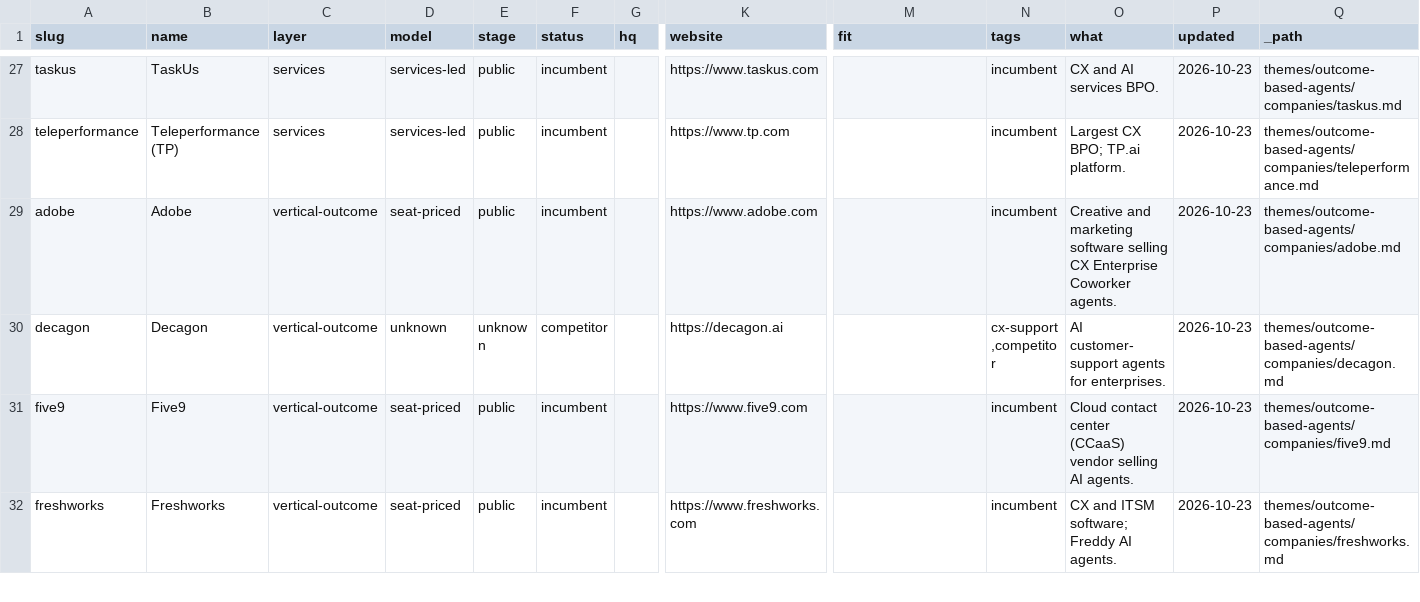
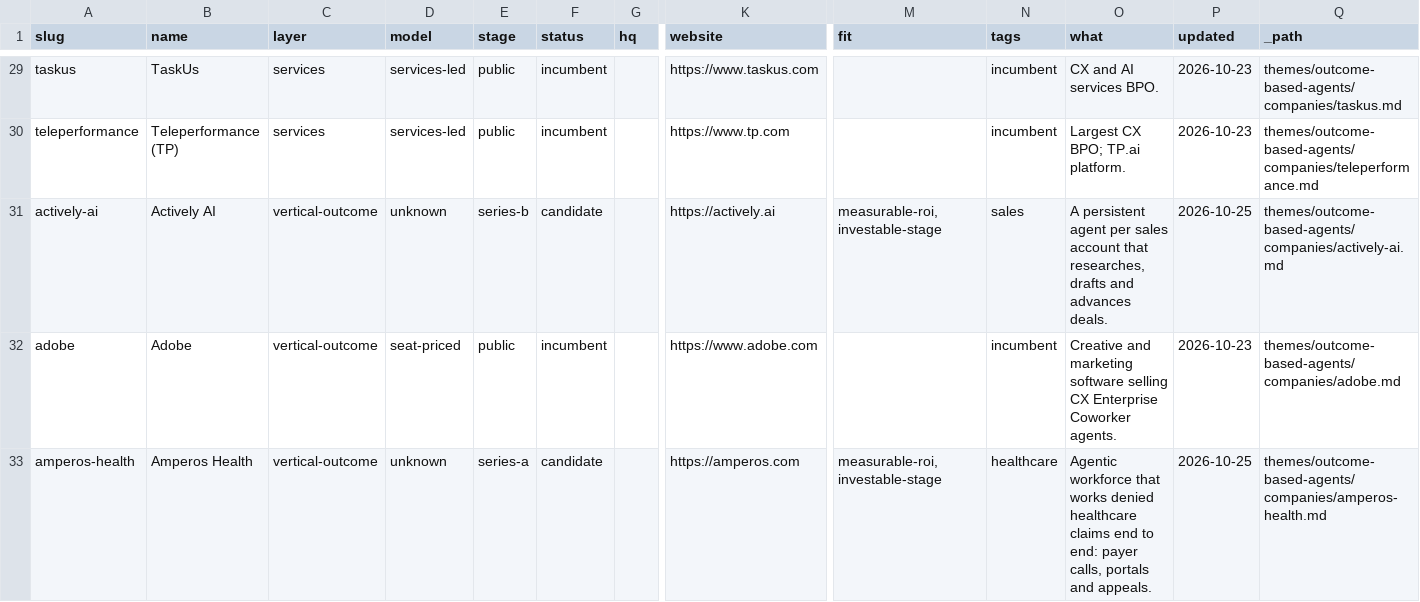
Before and after one commit to lillycordover14/spc-research, a CSV file: themes/outcome-based-agents/index/companies.csv, drawn as a sheet; only a part is shown, gaps mark what is left out; the shorter side is filled out with more unchanged rows; rows hold the shown columns only; the diff covers the shown part only; the diff names each change by its address in the sheet, - before the commit and + after, or states it on an @@ line.

Commit message:
grokbot oba: 18 sources (case studies, contact-center TAM, Stanford AI Index, incumbent M&A, Appian, Celonis, founder podcasts; top-10 startup cards)

```diff
--- a/themes/outcome-based-agents/index/companies.csv
+++ b/themes/outcome-based-agents/index/companies.csv
+row 31: actively-ai | Actively AI | vertical-outcome | unknown | series-b | candidate |  | https://actively.ai | measurable-roi,investable-stage | sales | A persistent agent per sales account that researches, drafts and advances deals. | 2026-10-25 | themes/outcome-based-agents/companies/actively-ai.md
+row 33: amperos-health | Amperos Health | vertical-outcome | unknown | series-a | candidate |  | https://amperos.com | measurable-roi,investable-stage | healthcare | Agentic workforce that works denied healthcare claims end to end: payer calls, portals and appeals. | 2026-10-25 | themes/outcome-based-agents/companies/amperos-health.md
```
Also changed, not shown: 8 added rows elsewhere in this file, 43 other files.
